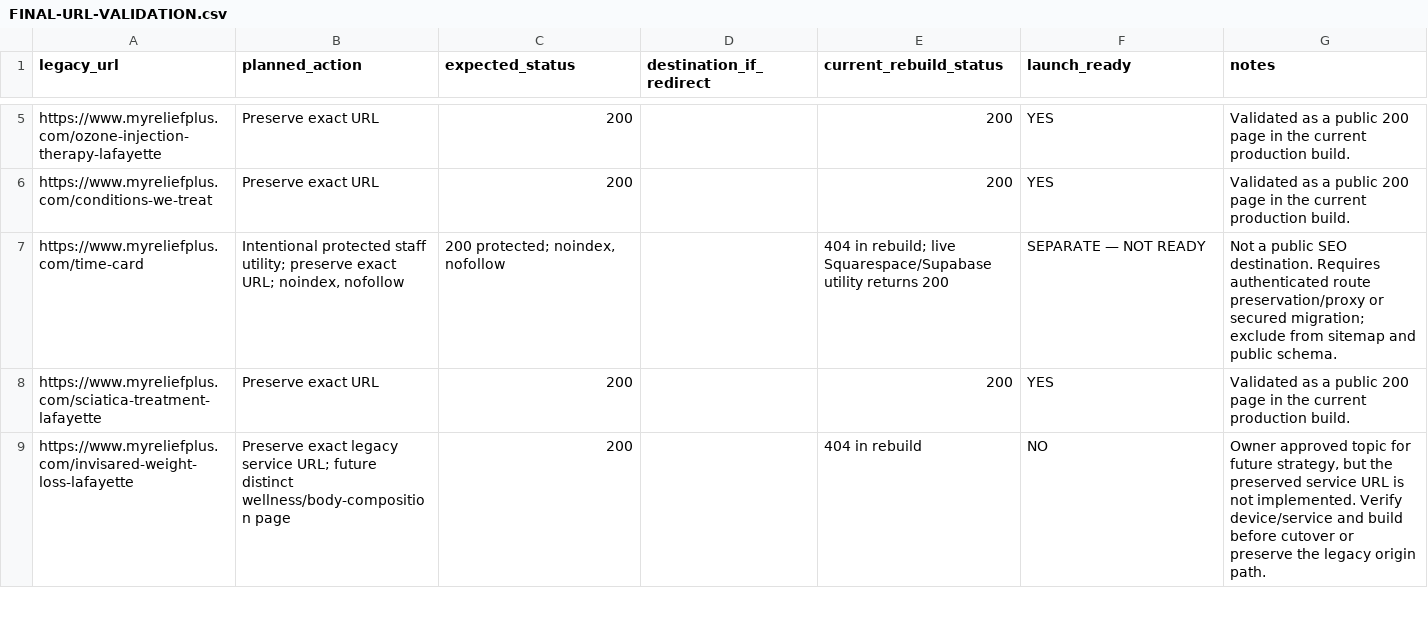
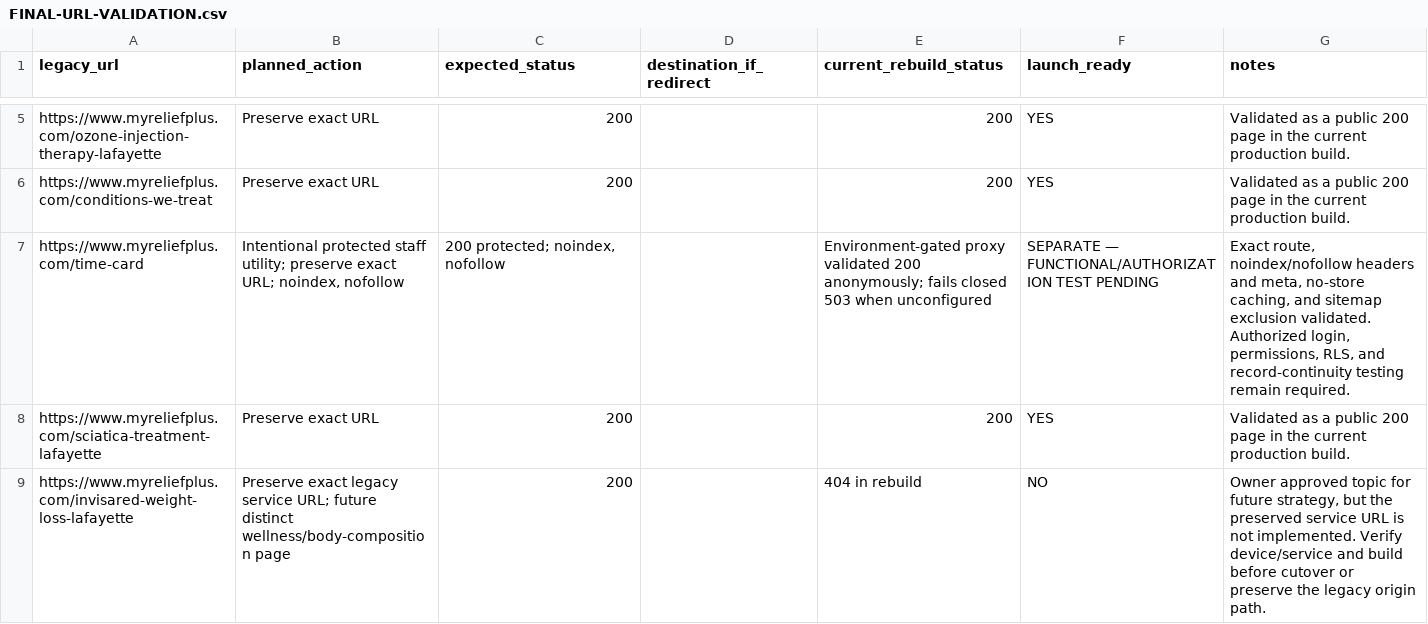
Before and after one commit to shawnjohnstondc/relief-plus-website, a CSV file: seo-planning/FINAL-URL-VALIDATION.csv, drawn as a sheet; only a part is shown, gaps mark what is left out.

Commit message:
Prepare legacy origin and time-card continuity

```diff
--- a/seo-planning/FINAL-URL-VALIDATION.csv
+++ b/seo-planning/FINAL-URL-VALIDATION.csv
@@ -6,3 +6,3 @@ https://www.myreliefplus.com/ozone-injection-therapy-lafayette,Preserve exact UR
 https://www.myreliefplus.com/conditions-we-treat,Preserve exact URL,200,,200,YES,Validated as a public 200 page in the current production build.
-https://www.myreliefplus.com/time-card,"Intentional protected staff utility; preserve exact URL; noindex, nofollow","200 protected; noindex, nofollow",,404 in rebuild; live Squarespace/Supabase utility returns 200,SEPARATE — NOT READY,Not a public SEO destination. Requires authenticated route preservation/proxy or secured migration; exclude from sitemap and public schema.
+https://www.myreliefplus.com/time-card,"Intentional protected staff utility; preserve exact URL; noindex, nofollow","200 protected; noindex, nofollow",,Environment-gated proxy validated 200 anonymously; fails closed 503 when unconfigured,SEPARATE — FUNCTIONAL/AUTHORIZATION TEST PENDING,"Exact route, noindex/nofollow headers and meta, no-store caching, and sitemap exclusion validated. Authorized login, permissions, RLS, and record-continuity testing remain required."
 https://www.myreliefplus.com/sciatica-treatment-lafayette,Preserve exact URL,200,,200,YES,Validated as a public 200 page in the current production build.
```
Also changed, not shown: 5 other files.
